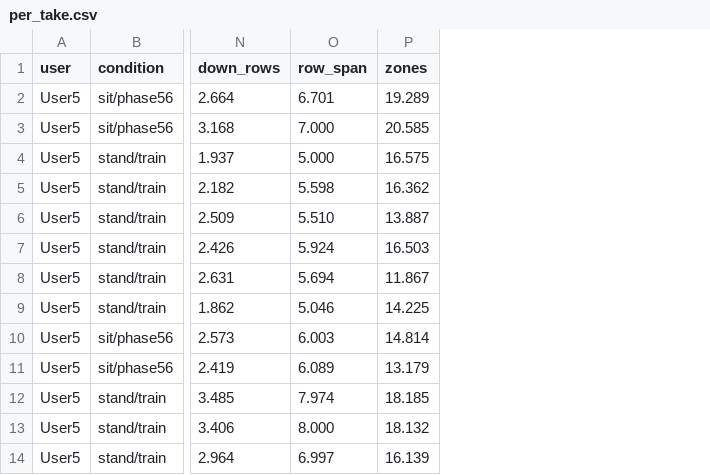
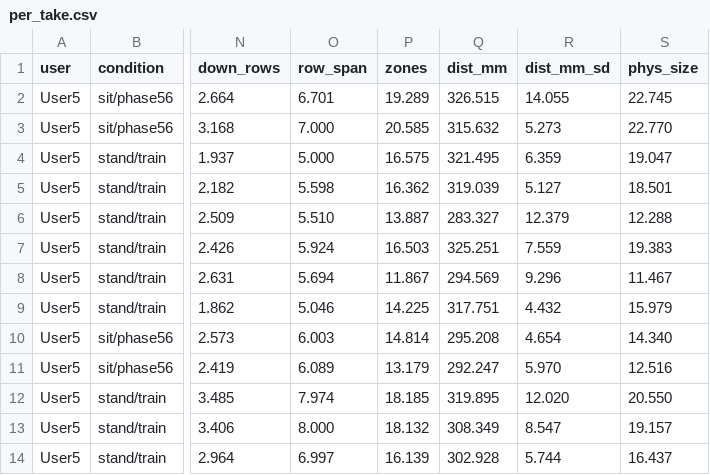
Before and after one commit to NongJudy/tof-gesture-recognition, a CSV file: results_thumb/per_take.csv, drawn as a sheet; only a part is shown, gaps mark what is left out; the diff names each change by its address in the sheet, - before the commit and + after, or states it on an @@ line.

Commit message:
thumb_per_take: add hand distance + physical size columns (results used in FACTS 5.1y-O distance check)

```diff
--- a/results_thumb/per_take.csv
+++ b/results_thumb/per_take.csv
+column Q (dist_mm), rows 2-14: 326.515 | 315.632 | 321.495 | 319.039 | 283.327 | 325.251 | 294.569 | 317.751 | 295.208 | 292.247 | 319.895 | 308.349 | 302.928
+column R (dist_mm_sd), rows 2-14: 14.055 | 5.273 | 6.359 | 5.127 | 12.379 | 7.559 | 9.296 | 4.432 | 4.654 | 5.970 | 12.020 | 8.547 | 5.744
+column S (phys_size), rows 2-14: 22.745 | 22.770 | 19.047 | 18.501 | 12.288 | 19.383 | 11.467 | 15.979 | 14.340 | 12.516 | 20.550 | 19.157 | 16.437
```
Also changed, not shown: 3 other files.
